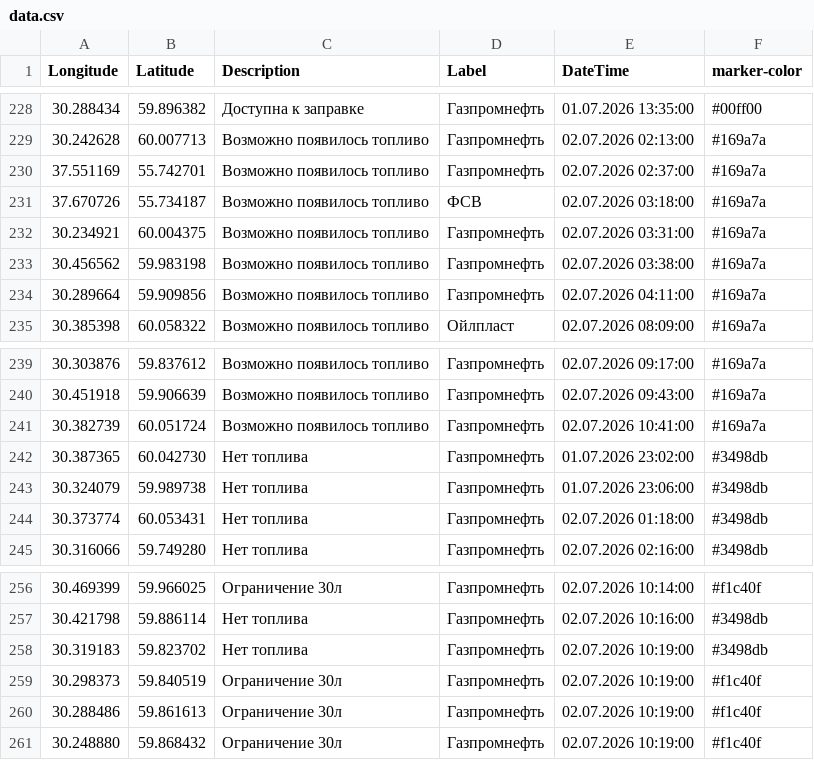
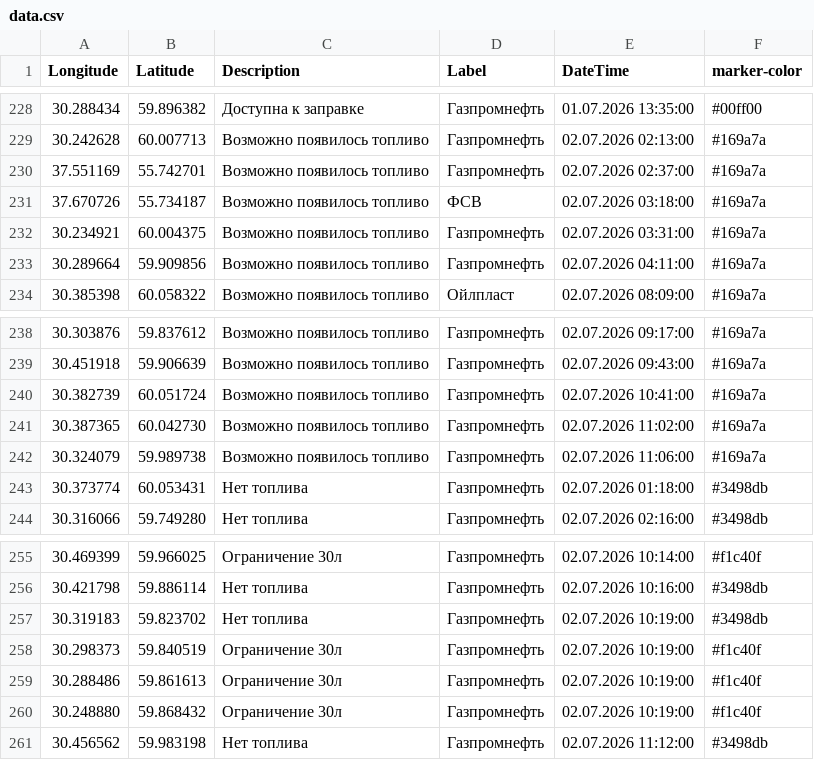
Before and after one commit to ProilKarpenko/Proil_AZS, a CSV file: data.csv, drawn as a sheet; only a part is shown, gaps mark what is left out.

Commit message:
Автоматическое обновление

```diff
--- a/data.csv
+++ b/data.csv
@@ -232,3 +232,2 @@ Longitude;Latitude;Description;Label;DateTime;marker-color
 30.234921;60.004375;Возможно появилось топливо;Газпромнефть ;02.07.2026 03:31:00;#169a7a
-30.456562;59.983198;Возможно появилось топливо;Газпромнефть ;02.07.2026 03:38:00;#169a7a
 30.289664;59.909856;Возможно появилось топливо;Газпромнефть ;02.07.2026 04:11:00;#169a7a
@@ -241,4 +240,4 @@ Longitude;Latitude;Description;Label;DateTime;marker-color
 30.382739;60.051724;Возможно появилось топливо;Газпромнефть ;02.07.2026 10:41:00;#169a7a
-30.387365;60.042730;Нет топлива;Газпромнефть ;01.07.2026 23:02:00;#3498db
-30.324079;59.989738;Нет топлива;Газпромнефть ;01.07.2026 23:06:00;#3498db
+30.387365;60.042730;Возможно появилось топливо;Газпромнефть ;02.07.2026 11:02:00;#169a7a
+30.324079;59.989738;Возможно появилось топливо;Газпромнефть ;02.07.2026 11:06:00;#169a7a
 30.373774;60.053431;Нет топлива;Газпромнефть ;02.07.2026 01:18:00;#3498db
@@ -261 +260,2 @@ Longitude;Latitude;Description;Label;DateTime;marker-color
 30.248880;59.868432;Ограничение 30л;Газпромнефть;02.07.2026 10:19:00;#f1c40f
+30.456562;59.983198;Нет топлива;Газпромнефть;02.07.2026 11:12:00;#3498db
```
